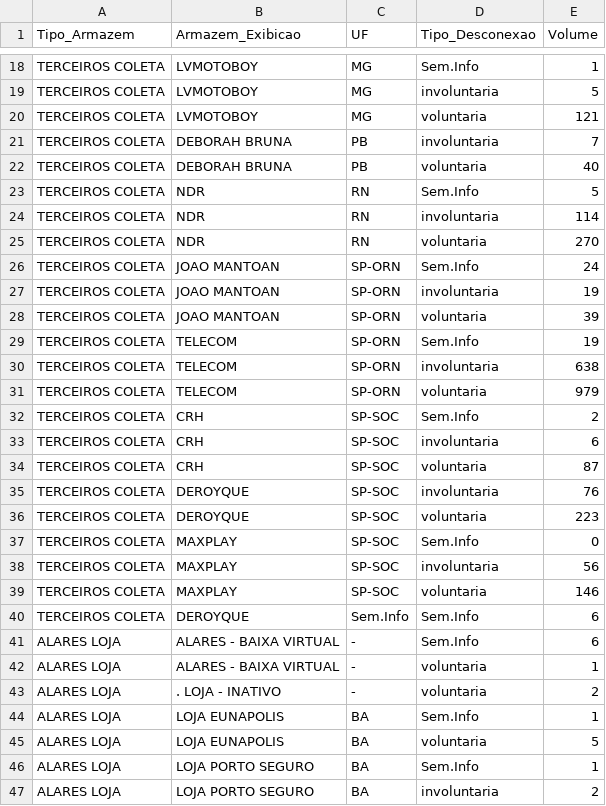
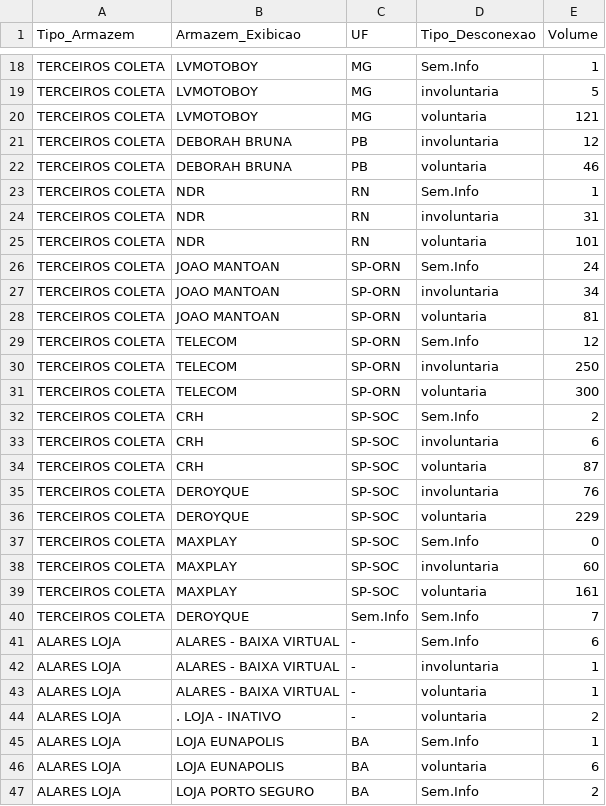
Before and after one commit to igorsilva0584-png/Operacional_LogRev, a CSV file: data/estoque.csv, drawn as a sheet; only a part is shown, gaps mark what is left out; the diff covers the shown part only.

```diff
--- a/data/estoque.csv
+++ b/data/estoque.csv
@@ -20,13 +20,13 @@ TERCEIROS COLETA;LVMOTOBOY;MG;involuntaria;5
 TERCEIROS COLETA;LVMOTOBOY;MG;voluntaria;121
-TERCEIROS COLETA;DEBORAH BRUNA;PB;involuntaria;7
-TERCEIROS COLETA;DEBORAH BRUNA;PB;voluntaria;40
-TERCEIROS COLETA;NDR;RN;Sem.Info;5
-TERCEIROS COLETA;NDR;RN;involuntaria;114
-TERCEIROS COLETA;NDR;RN;voluntaria;270
+TERCEIROS COLETA;DEBORAH BRUNA;PB;involuntaria;12
+TERCEIROS COLETA;DEBORAH BRUNA;PB;voluntaria;46
+TERCEIROS COLETA;NDR;RN;Sem.Info;1
+TERCEIROS COLETA;NDR;RN;involuntaria;31
+TERCEIROS COLETA;NDR;RN;voluntaria;101
 TERCEIROS COLETA;JOAO MANTOAN;SP-ORN;Sem.Info;24
-TERCEIROS COLETA;JOAO MANTOAN;SP-ORN;involuntaria;19
-TERCEIROS COLETA;JOAO MANTOAN;SP-ORN;voluntaria;39
-TERCEIROS COLETA;TELECOM;SP-ORN;Sem.Info;19
-TERCEIROS COLETA;TELECOM;SP-ORN;involuntaria;638
-TERCEIROS COLETA;TELECOM;SP-ORN;voluntaria;979
+TERCEIROS COLETA;JOAO MANTOAN;SP-ORN;involuntaria;34
+TERCEIROS COLETA;JOAO MANTOAN;SP-ORN;voluntaria;81
+TERCEIROS COLETA;TELECOM;SP-ORN;Sem.Info;12
+TERCEIROS COLETA;TELECOM;SP-ORN;involuntaria;250
+TERCEIROS COLETA;TELECOM;SP-ORN;voluntaria;300
 TERCEIROS COLETA;CRH;SP-SOC;Sem.Info;2
@@ -35,8 +35,9 @@ TERCEIROS COLETA;CRH;SP-SOC;voluntaria;87
 TERCEIROS COLETA;DEROYQUE;SP-SOC;involuntaria;76
-TERCEIROS COLETA;DEROYQUE;SP-SOC;voluntaria;223
+TERCEIROS COLETA;DEROYQUE;SP-SOC;voluntaria;229
 TERCEIROS COLETA;MAXPLAY;SP-SOC;Sem.Info;0
-TERCEIROS COLETA;MAXPLAY;SP-SOC;involuntaria;56
-TERCEIROS COLETA;MAXPLAY;SP-SOC;voluntaria;146
-TERCEIROS COLETA;DEROYQUE;Sem.Info;Sem.Info;6
+TERCEIROS COLETA;MAXPLAY;SP-SOC;involuntaria;60
+TERCEIROS COLETA;MAXPLAY;SP-SOC;voluntaria;161
+TERCEIROS COLETA;DEROYQUE;Sem.Info;Sem.Info;7
 ALARES LOJA;ALARES - BAIXA VIRTUAL;-;Sem.Info;6
+ALARES LOJA;ALARES - BAIXA VIRTUAL;-;involuntaria;1
 ALARES LOJA;ALARES - BAIXA VIRTUAL;-;voluntaria;1
@@ -44,4 +45,3 @@ ALARES LOJA;. LOJA - INATIVO;-;voluntaria;2
 ALARES LOJA; LOJA EUNAPOLIS;BA;Sem.Info;1
-ALARES LOJA; LOJA EUNAPOLIS;BA;voluntaria;5
-ALARES LOJA; LOJA PORTO SEGURO;BA;Sem.Info;1
-ALARES LOJA; LOJA PORTO SEGURO;BA;involuntaria;2
+ALARES LOJA; LOJA EUNAPOLIS;BA;voluntaria;6
+ALARES LOJA; LOJA PORTO SEGURO;BA;Sem.Info;2
```
Also changed, not shown: 12 added rows, 2 removed rows and 57 edited cells elsewhere in this file, data/internalizados.csv, data/metas_terceiras.csv, 1 other file.
